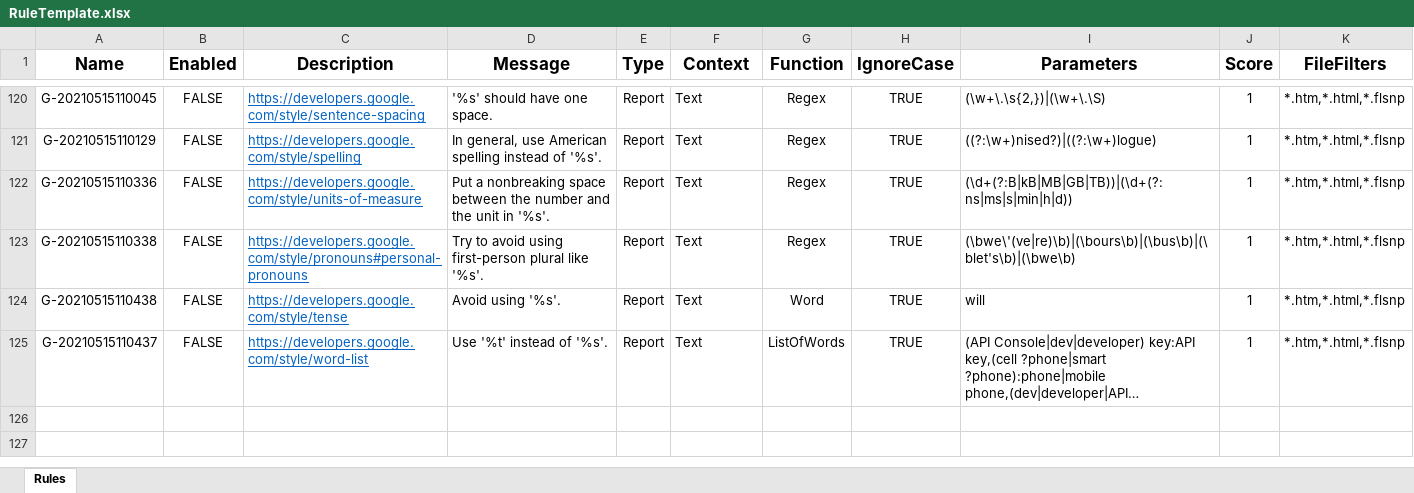
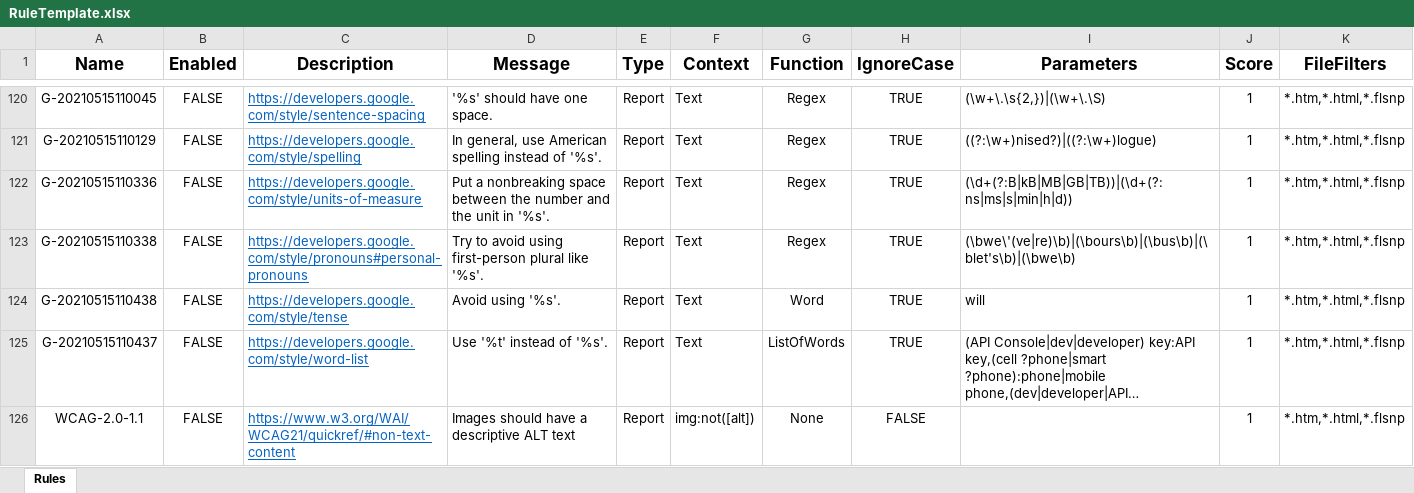
Before and after one commit to msander1983/MadQualityPluginRelease, an Excel workbook: RuleTemplate.xlsx, sheet Rules, drawn as a sheet; only a part is shown, gaps mark what is left out; long unchanged cells end in …; values as stored, in another font and other column widths than the file's, no borders; conditional formats not drawn; the diff names each change by its address in the sheet, - before the commit and + after, or states it on an @@ line.

```diff
--- a/RuleTemplate.xlsx (sheet Rules)
+++ b/RuleTemplate.xlsx (sheet Rules)
+row 126: WCAG-2.0-1.1 | FALSE | https://www.w3.org/WAI/WCAG21/quickref/#non-text-content | Images should have a descriptive ALT text | Report | img:not([alt]) | None | FALSE |  | 1 | *.htm,*.html,*.flsnp
```
Also changed, not shown: 3 other files.
